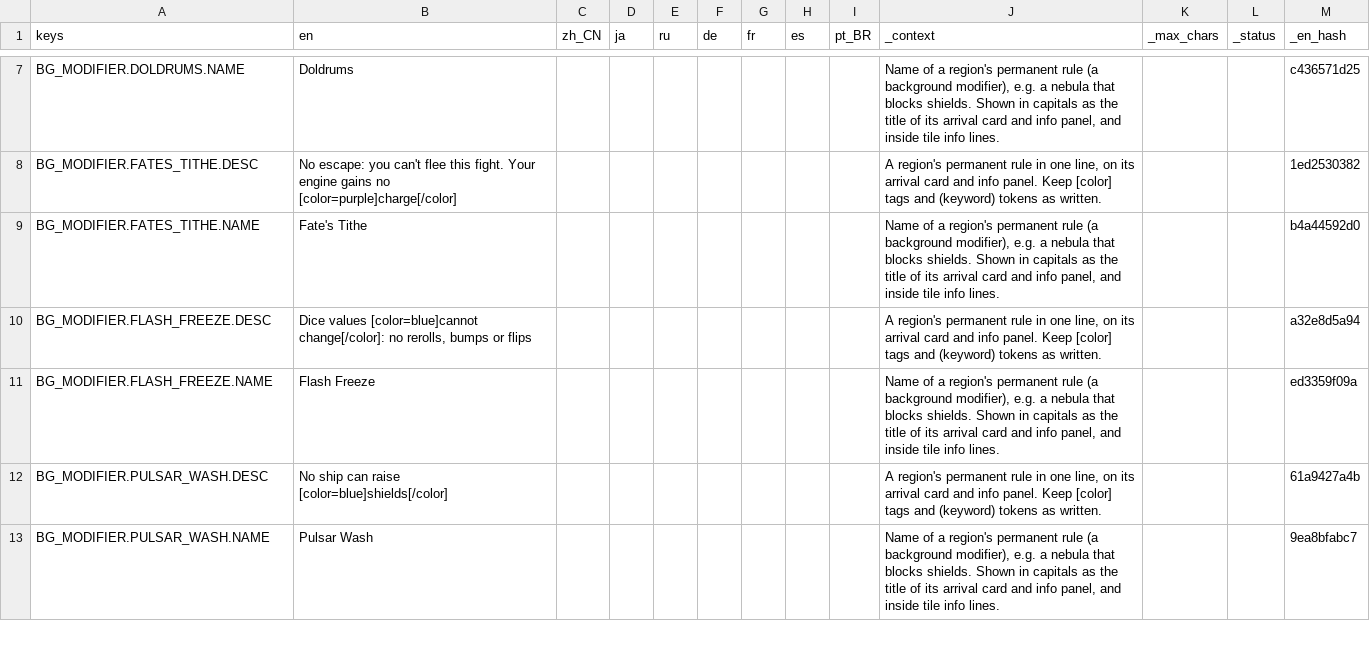
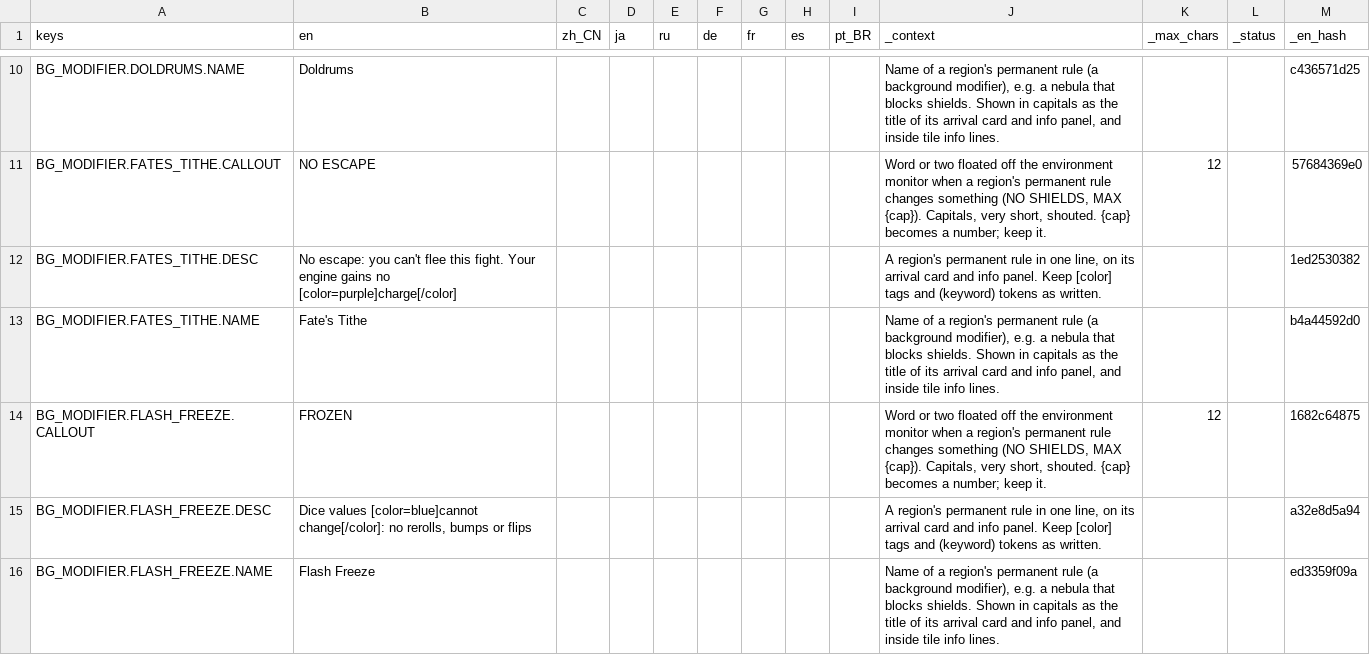
Before and after one commit to Andrew-D-Gibson/DieFighter, a CSV file: Localization/content.csv, drawn as a sheet; only a part is shown, gaps mark what is left out; the shorter side is filled out with more unchanged rows; the diff covers the shown part only; the diff names each change by its address in the sheet, - before the commit and + after, or states it on an @@ line.

```diff
--- a/Localization/content.csv
+++ b/Localization/content.csv
+row 11: BG_MODIFIER.FATES_TITHE.CALLOUT | NO ESCAPE |  |  |  |  |  |  |  | Word or two floated off the environment monitor when a region's permanent rule changes something (NO SHIELDS, MAX {cap}). Capitals, very short, shouted. {cap} becomes a number; keep it. | 12 |  | 57684369e0
+row 14: BG_MODIFIER.FLASH_FREEZE.CALLOUT | FROZEN |  |  |  |  |  |  |  | Word or two floated off the environment monitor when a region's permanent rule changes something (NO SHIELDS, MAX {cap}). Capitals, very short, shouted. {cap} becomes a number; keep it. | 12 |  | 1682c64875
```
Also changed, not shown: 5 added rows and 12 edited cells elsewhere in this file, 26 other files.
